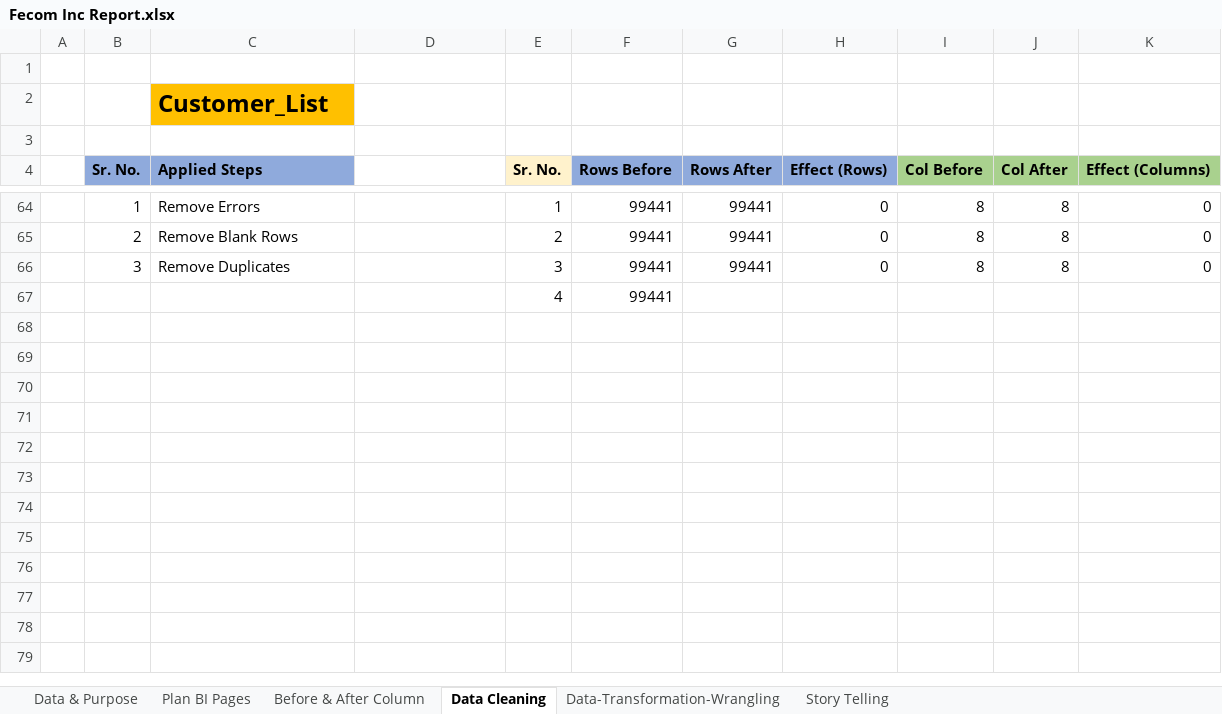
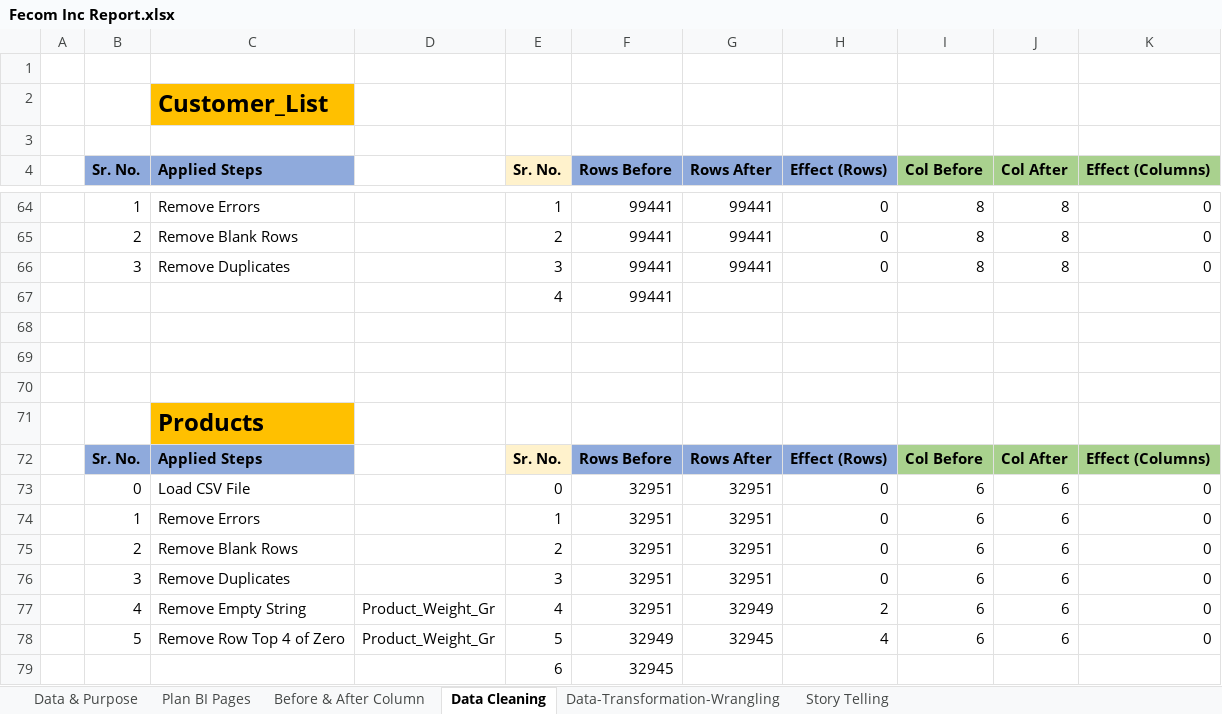
Before and after one commit to prafullwahatule/BI-Fecom-Inc-Report, an Excel workbook: Report/Fecom Inc Report.xlsx, sheet Data Cleaning, drawn as a sheet; only a part is shown, gaps mark what is left out; values as stored, in another font and other column widths than the file's, no borders; the diff names each change by its address in the sheet, - before the commit and + after, or states it on an @@ line.

Commit message:
Add Product Table in Power BI After Transformation & Also add Steps in Excel Sheet

```diff
--- a/Report/Fecom Inc Report.xlsx (sheet Data Cleaning)
+++ b/Report/Fecom Inc Report.xlsx (sheet Data Cleaning)
+row 68: (empty)
+row 69: (empty)
+row 70: (empty)
+row 71:  |  | Products
+row 72:  | Sr. No. | Applied Steps |  | Sr. No. | Rows Before | Rows After | Effect (Rows) | Col Before | Col After | Effect (Columns)
+row 73:  | 0 | Load CSV File |  | 0 | 32951 | 32951 | 0 | 6 | 6 | 0
+row 74:  | 1 | Remove Errors |  | 1 | 32951 | 32951 | 0 | 6 | 6 | 0
+row 75:  | 2 | Remove Blank Rows |  | 2 | 32951 | 32951 | 0 | 6 | 6 | 0
+row 76:  | 3 | Remove Duplicates |  | 3 | 32951 | 32951 | 0 | 6 | 6 | 0
+row 77:  | 4 | Remove Empty String | Product_Weight_Gr | 4 | 32951 | 32949 | 2 | 6 | 6 | 0
+row 78:  | 5 | Remove Row Top 4 of Zero | Product_Weight_Gr | 5 | 32949 | 32945 | 4 | 6 | 6 | 0
+row 79:  |  |  |  | 6 | 32945
```
Also changed, not shown: sheet Before & After Column, 1 other file.
